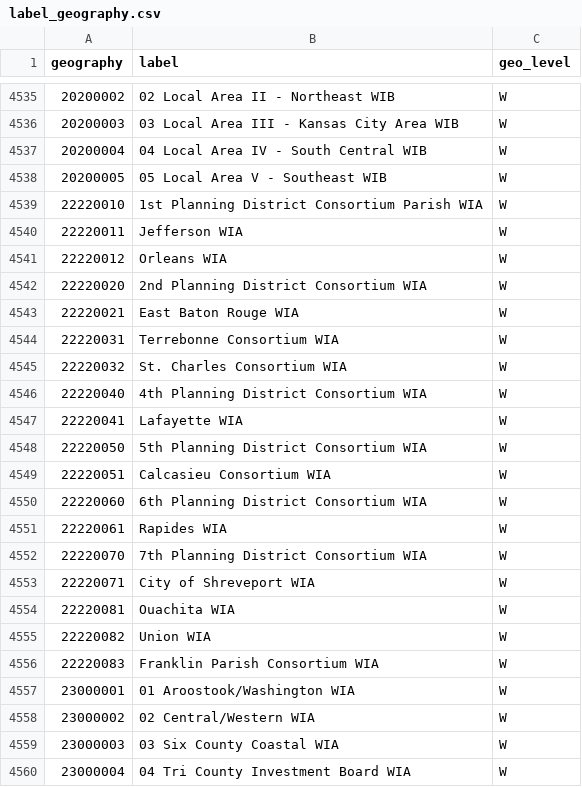
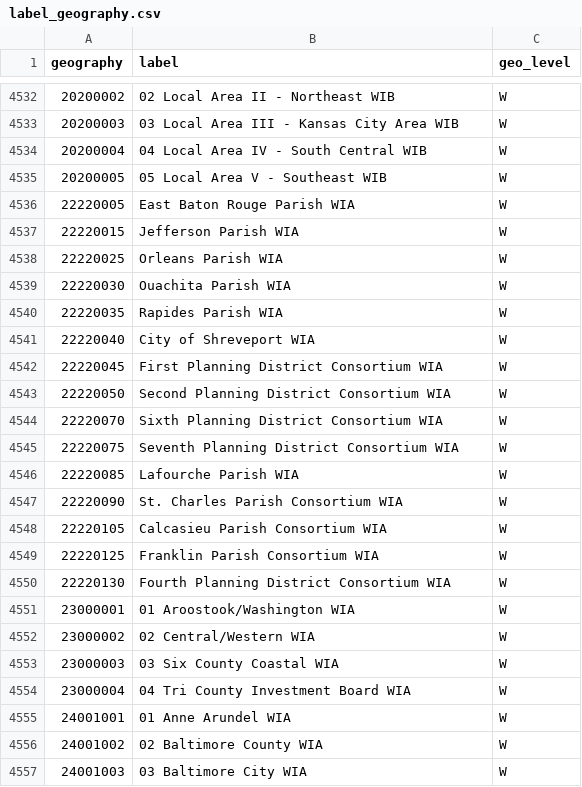
Before and after one commit to julfersnlt/lehd-schema, a CSV file: src/label_geography.csv, drawn as a sheet; only a part is shown, gaps mark what is left out; the shorter side is filled out with more unchanged rows; the diff covers the shown part only.

```diff
--- a/src/label_geography.csv
+++ b/src/label_geography.csv
@@ -4538,20 +4535,17 @@ geography,label,geo_level
 20200005,"05 Local Area V - Southeast WIB",W
-22220010,"1st Planning District Consortium Parish WIA",W
-22220011,"Jefferson WIA",W
-22220012,"Orleans WIA",W
-22220020,"2nd Planning District Consortium WIA",W
-22220021,"East Baton Rouge WIA",W
-22220031,"Terrebonne Consortium WIA",W
-22220032,"St. Charles Consortium WIA",W
-22220040,"4th Planning District Consortium WIA",W
-22220041,"Lafayette WIA",W
-22220050,"5th Planning District Consortium WIA",W
-22220051,"Calcasieu Consortium WIA",W
-22220060,"6th Planning District Consortium WIA",W
-22220061,"Rapides WIA",W
-22220070,"7th Planning District Consortium WIA",W
-22220071,"City of Shreveport WIA",W
-22220081,"Ouachita WIA",W
-22220082,"Union WIA",W
-22220083,"Franklin Parish Consortium WIA",W
+22220005,"East Baton Rouge Parish WIA",W
+22220015,"Jefferson Parish WIA",W
+22220025,"Orleans Parish WIA",W
+22220030,"Ouachita Parish WIA",W
+22220035,"Rapides Parish WIA",W
+22220040,"City of Shreveport WIA",W
+22220045,"First Planning District Consortium WIA",W
+22220050,"Second Planning District Consortium WIA",W
+22220070,"Sixth Planning District Consortium WIA",W
+22220075,"Seventh Planning District Consortium WIA",W
+22220085,"Lafourche Parish WIA",W
+22220090,"St. Charles Parish Consortium WIA",W
+22220105,"Calcasieu Parish Consortium WIA",W
+22220125,"Franklin Parish Consortium WIA",W
+22220130,"Fourth Planning District Consortium WIA",W
 23000001,"01 Aroostook/Washington WIA",W
```
Also changed, not shown: 3 removed rows and 7 edited cells elsewhere in this file, src/label_geography_al.csv, src/label_geography_la.csv, 3 other files.
